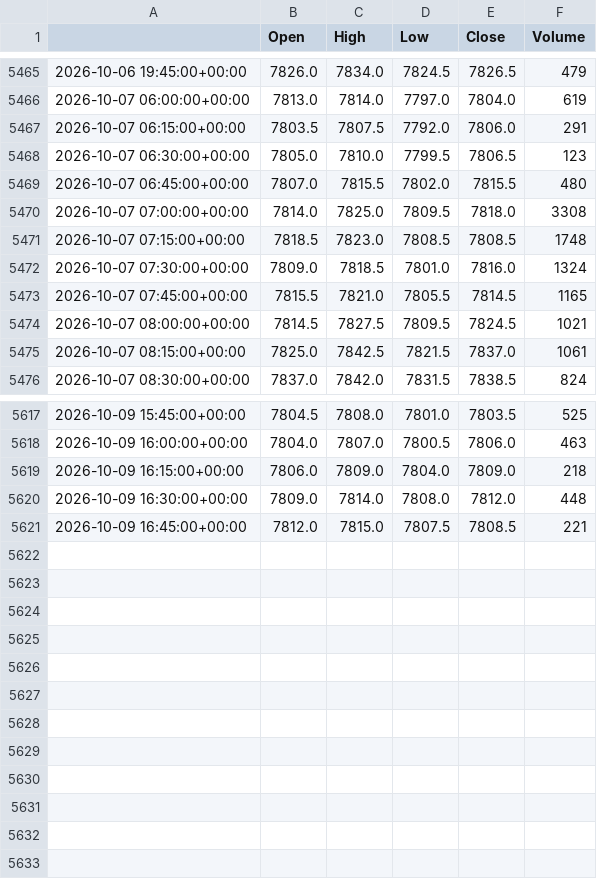
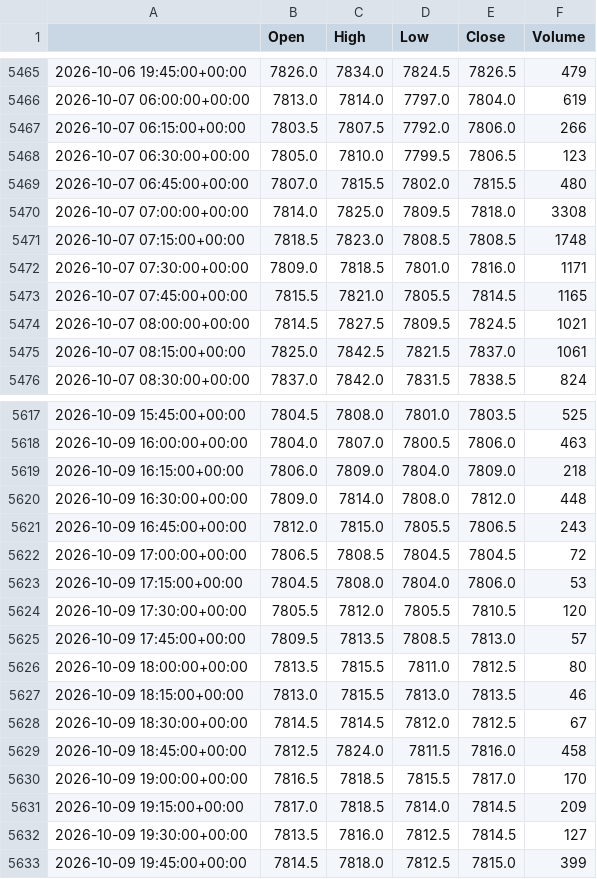
Before and after one commit to loljack01/AutoTrader, a CSV file: data/cache/FCE1_15m.csv, drawn as a sheet; only a part is shown, gaps mark what is left out.

```diff
--- a/data/cache/FCE1_15m.csv
+++ b/data/cache/FCE1_15m.csv
@@ -5466,3 +5466,3 @@
 2026-10-07 06:00:00+00:00,7813.0,7814.0,7797.0,7804.0,619
-2026-10-07 06:15:00+00:00,7803.5,7807.5,7792.0,7806.0,291
+2026-10-07 06:15:00+00:00,7803.5,7807.5,7792.0,7806.0,266
 2026-10-07 06:30:00+00:00,7805.0,7810.0,7799.5,7806.5,123
@@ -5471,3 +5471,3 @@
 2026-10-07 07:15:00+00:00,7818.5,7823.0,7808.5,7808.5,1748
-2026-10-07 07:30:00+00:00,7809.0,7818.5,7801.0,7816.0,1324
+2026-10-07 07:30:00+00:00,7809.0,7818.5,7801.0,7816.0,1171
 2026-10-07 07:45:00+00:00,7815.5,7821.0,7805.5,7814.5,1165
@@ -5620,2 +5620,14 @@
 2026-10-09 16:30:00+00:00,7809.0,7814.0,7808.0,7812.0,448
-2026-10-09 16:45:00+00:00,7812.0,7815.0,7807.5,7808.5,221
+2026-10-09 16:45:00+00:00,7812.0,7815.0,7805.5,7806.5,243
+2026-10-09 17:00:00+00:00,7806.5,7808.5,7804.5,7804.5,72
+2026-10-09 17:15:00+00:00,7804.5,7808.0,7804.0,7806.0,53
+2026-10-09 17:30:00+00:00,7805.5,7812.0,7805.5,7810.5,120
+2026-10-09 17:45:00+00:00,7809.5,7813.5,7808.5,7813.0,57
+2026-10-09 18:00:00+00:00,7813.5,7815.5,7811.0,7812.5,80
+2026-10-09 18:15:00+00:00,7813.0,7815.5,7813.0,7813.5,46
+2026-10-09 18:30:00+00:00,7814.5,7814.5,7812.0,7812.5,67
+2026-10-09 18:45:00+00:00,7812.5,7824.0,7811.5,7816.0,458
+2026-10-09 19:00:00+00:00,7816.5,7818.5,7815.5,7817.0,170
+2026-10-09 19:15:00+00:00,7817.0,7818.5,7814.0,7814.5,209
+2026-10-09 19:30:00+00:00,7813.5,7816.0,7812.5,7814.5,127
+2026-10-09 19:45:00+00:00,7814.5,7818.0,7812.5,7815.0,399
```
Also changed, not shown: data/cache/FCE1_5m.csv.
